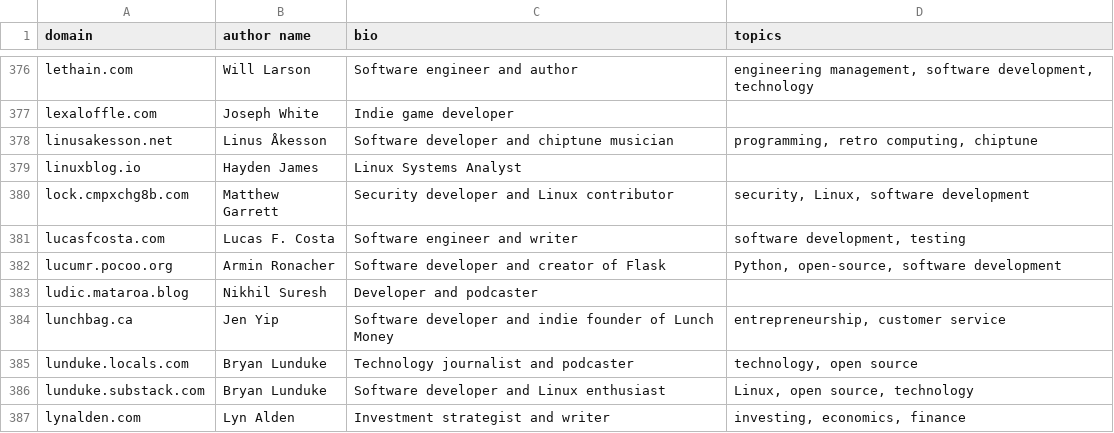
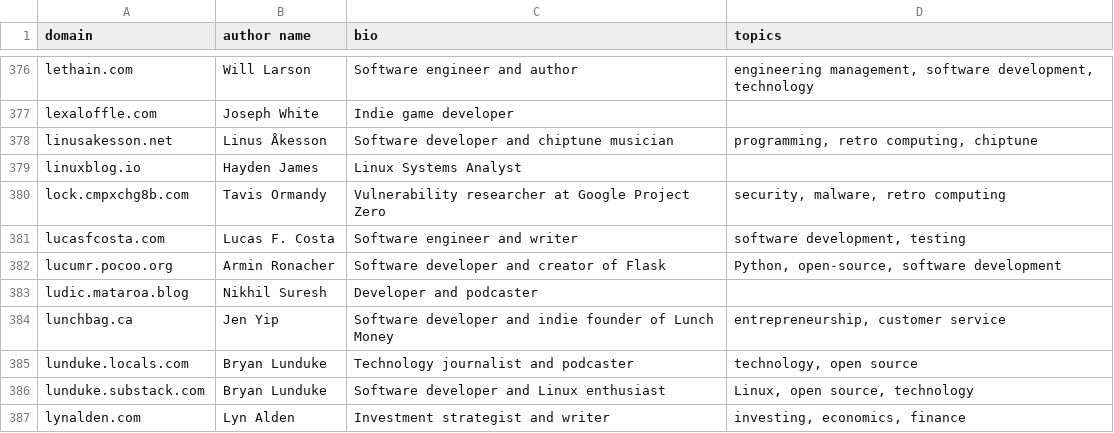
Before and after one commit to mtlynch/hn-popularity-contest-data, a CSV file: data/domains-meta.csv, drawn as a sheet; only a part is shown, gaps mark what is left out.

Commit message:
Fix entry for Tavis Ormandy (#11)

```diff
--- a/data/domains-meta.csv
+++ b/data/domains-meta.csv
@@ -379,3 +379,3 @@ linusakesson.net,Linus Åkesson,Software developer and chiptune musician,"progra
 linuxblog.io,Hayden James,Linux Systems Analyst,
-lock.cmpxchg8b.com,Matthew Garrett,Security developer and Linux contributor,"security, Linux, software development"
+lock.cmpxchg8b.com,Tavis Ormandy,Vulnerability researcher at Google Project Zero,"security, malware, retro computing"
 lucasfcosta.com,Lucas F. Costa,Software engineer and writer,"software development, testing"
```
